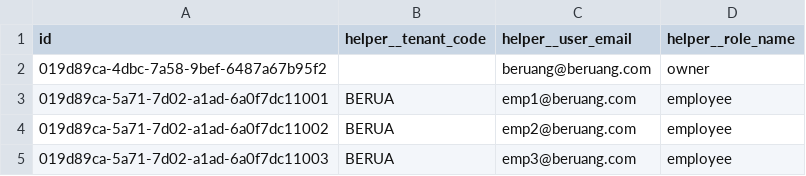
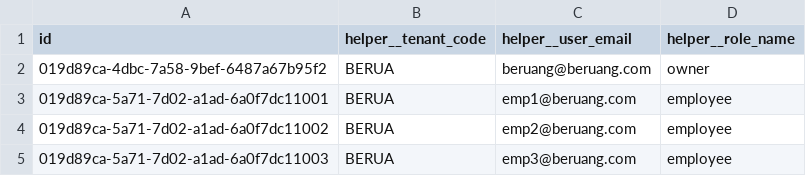
Before and after one commit to irhamsahbana/artisancode-backend-go, a CSV file: db/seeds/data/user_roles.csv, drawn as a sheet.

```diff
--- a/db/seeds/data/user_roles.csv
+++ b/db/seeds/data/user_roles.csv
@@ -1,3 +1,3 @@
 id,helper__tenant_code,helper__user_email,helper__role_name
-019d89ca-4dbc-7a58-9bef-6487a67b95f2,,beruang@beruang.com,owner
+019d89ca-4dbc-7a58-9bef-6487a67b95f2,BERUA,beruang@beruang.com,owner
 019d89ca-5a71-7d02-a1ad-6a0f7dc11001,BERUA,emp1@beruang.com,employee
```
Also changed, not shown: db/seeds/data/org_units.csv, db/seeds/data/permissions.csv, 47 other files.
